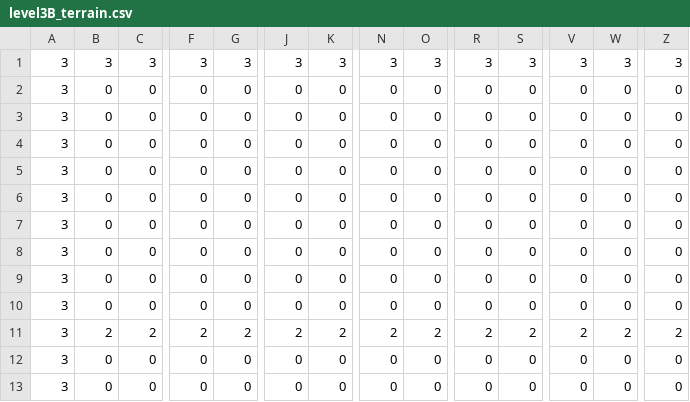
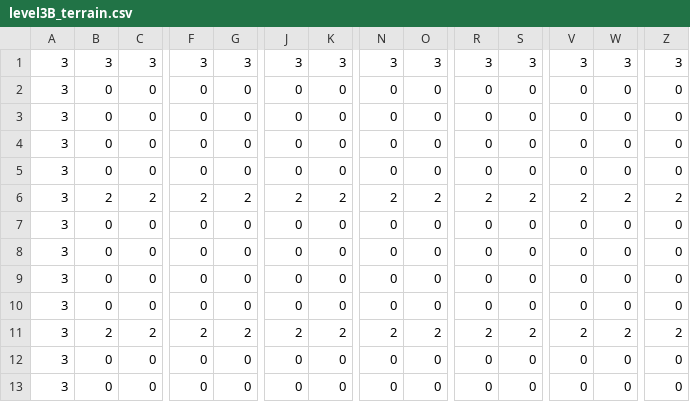
Before and after one commit to kalettuce/stick-fighter-game, a CSV file: assets/levels/level3B_terrain.csv, drawn as a sheet; only a part is shown, gaps mark what is left out; the diff covers the shown part only; the diff names each change by its address in the sheet, - before the commit and + after, or states it on an @@ line.

Commit message:
Added A levels and modified 2B/3B
Haven't tested A levels yet

```diff
--- a/assets/levels/level3B_terrain.csv
+++ b/assets/levels/level3B_terrain.csv
-B6: 0
+B6: 2
-C6: 0
+C6: 2
-F6: 0
+F6: 2
-G6: 0
+G6: 2
-J6: 0
+J6: 2
-K6: 0
+K6: 2
-N6: 0
+N6: 2
-O6: 0
+O6: 2
-R6: 0
+R6: 2
-S6: 0
+S6: 2
-V6: 0
+V6: 2
-W6: 0
+W6: 2
-Z6: 0
+Z6: 2
```
Also changed, not shown: 7 edited cells elsewhere in this file, 3 other files.
